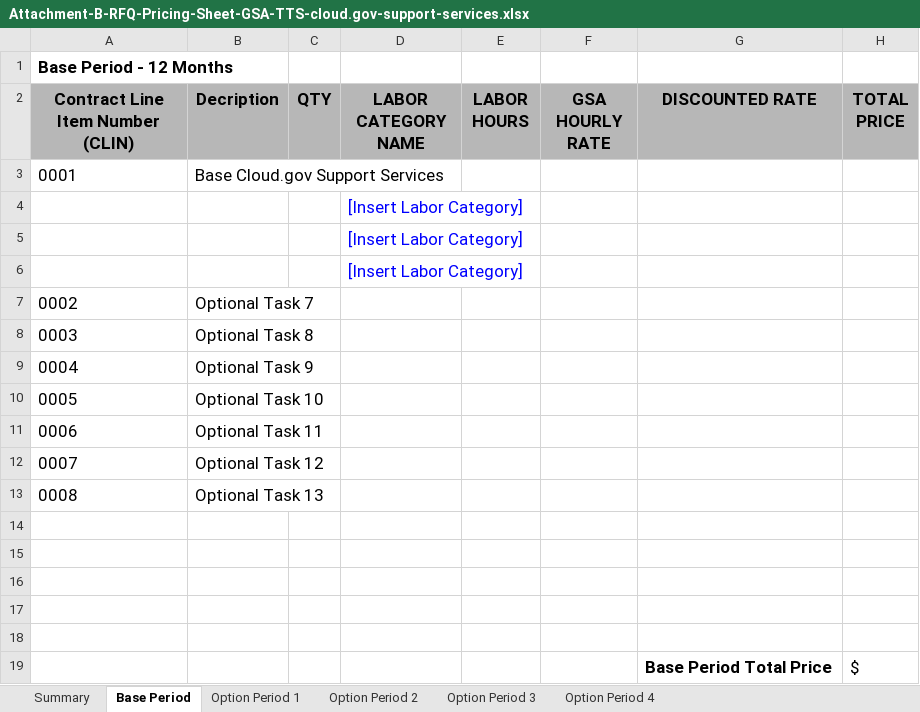
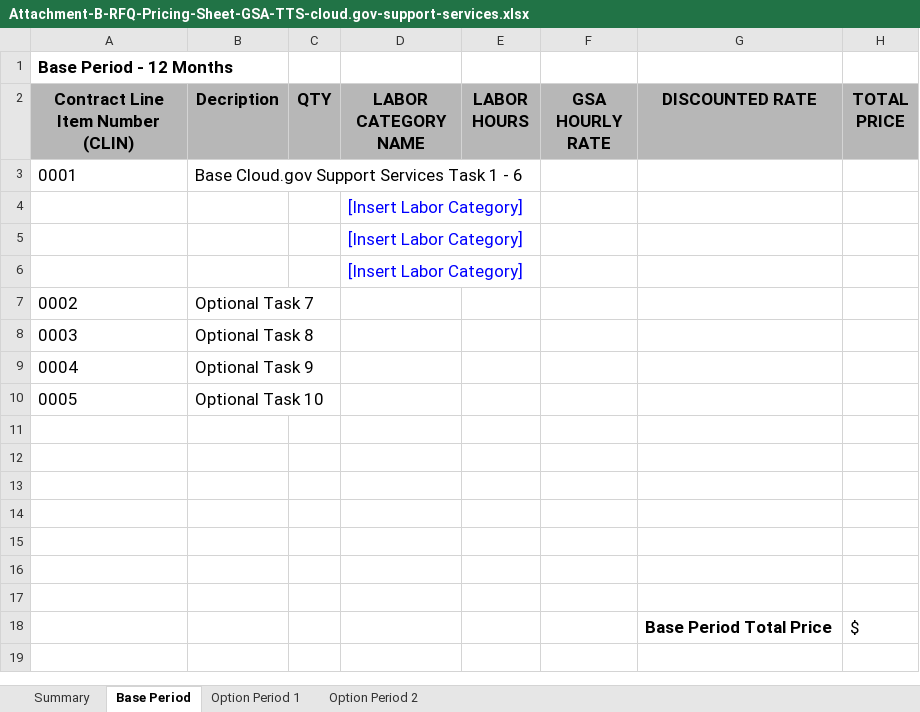
Before and after one commit to 18F/tts-buy-cloud-support-services, an Excel workbook: solicitation_documents/Attachment-B-RFQ-Pricing-Sheet-GSA-TTS-cloud.gov-support-services.xlsx, sheet Base Period, drawn as a sheet; values as stored, in another font and other column widths than the file's, no borders; charts and pictures not drawn; the diff names each change by its address in the sheet, - before the commit and + after, or states it on an @@ line.

```diff
--- a/solicitation_documents/Attachment-B-RFQ-Pricing-Sheet-GSA-TTS-cloud.gov-support-services.xlsx (sheet Base Period)
+++ b/solicitation_documents/Attachment-B-RFQ-Pricing-Sheet-GSA-TTS-cloud.gov-support-services.xlsx (sheet Base Period)
-sheet tab: Option Period 3
-sheet tab: Option Period 4
-B3 (Decription): Base Cloud.gov Support Services
+B3 (Decription): Base Cloud.gov Support Services Task 1 - 6
-row 11: 0006 | Optional Task 11
+row 11: (empty)
-row 12: 0007 | Optional Task 12
+row 12: (empty)
-row 13: 0008 | Optional Task 13
```
Also changed, not shown: sheet Option Period 1, sheet Option Period 2, sheet Summary, charts or pictures, 1 other file.
